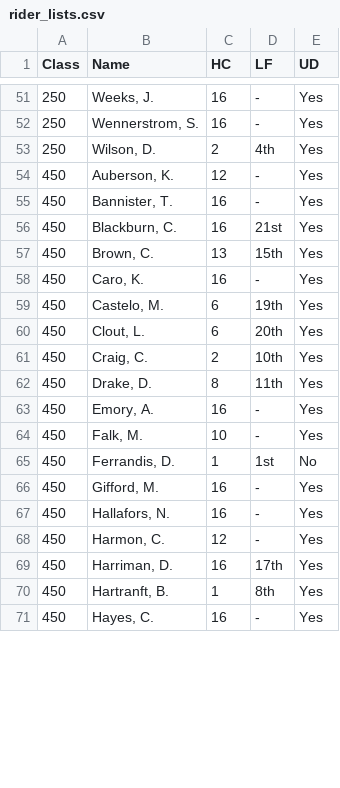
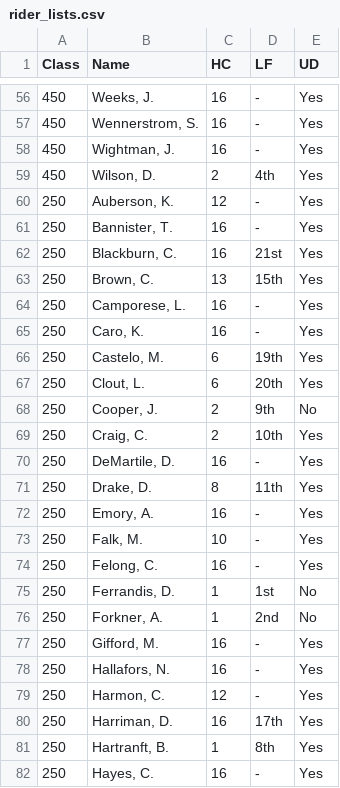
Before and after one commit to markwhat1/motoFantasy, a CSV file: rider_lists.csv, drawn as a sheet; only a part is shown, gaps mark what is left out; the diff covers the shown part only.

```diff
--- a/rider_lists.csv
+++ b/rider_lists.csv
@@ -51,21 +56,27 @@ Class,Name,HC,LF,UD
-250,"Weeks, J.",16,-,Yes
-250,"Wennerstrom, S.",16,-,Yes
-250,"Wilson, D.",2,4th,Yes
-450,"Auberson, K.",12,-,Yes
-450,"Bannister, T.",16,-,Yes
-450,"Blackburn, C.",16,21st,Yes
-450,"Brown, C.",13,15th,Yes
-450,"Caro, K.",16,-,Yes
-450,"Castelo, M.",6,19th,Yes
-450,"Clout, L.",6,20th,Yes
-450,"Craig, C.",2,10th,Yes
-450,"Drake, D.",8,11th,Yes
-450,"Emory, A.",16,-,Yes
-450,"Falk, M.",10,-,Yes
-450,"Ferrandis, D.",1,1st,No
-450,"Gifford, M.",16,-,Yes
-450,"Hallafors, N.",16,-,Yes
-450,"Harmon, C.",12,-,Yes
-450,"Harriman, D.",16,17th,Yes
-450,"Hartranft, B.",1,8th,Yes
-450,"Hayes, C.",16,-,Yes
+450,"Weeks, J.",16,-,Yes
+450,"Wennerstrom, S.",16,-,Yes
+450,"Wightman, J.",16,-,Yes
+450,"Wilson, D.",2,4th,Yes
+250,"Auberson, K.",12,-,Yes
+250,"Bannister, T.",16,-,Yes
+250,"Blackburn, C.",16,21st,Yes
+250,"Brown, C.",13,15th,Yes
+250,"Camporese, L.",16,-,Yes
+250,"Caro, K.",16,-,Yes
+250,"Castelo, M.",6,19th,Yes
+250,"Clout, L.",6,20th,Yes
+250,"Cooper, J.",2,9th,No
+250,"Craig, C.",2,10th,Yes
+250,"DeMartile, D.",16,-,Yes
+250,"Drake, D.",8,11th,Yes
+250,"Emory, A.",16,-,Yes
+250,"Falk, M.",10,-,Yes
+250,"Felong, C.",16,-,Yes
+250,"Ferrandis, D.",1,1st,No
+250,"Forkner, A.",1,2nd,No
+250,"Gifford, M.",16,-,Yes
+250,"Hallafors, N.",16,-,Yes
+250,"Harmon, C.",12,-,Yes
+250,"Harriman, D.",16,17th,Yes
+250,"Hartranft, B.",1,8th,Yes
+250,"Hayes, C.",16,-,Yes
```
Also changed, not shown: 11 added rows and 75 edited cells elsewhere in this file, 3 other files.
